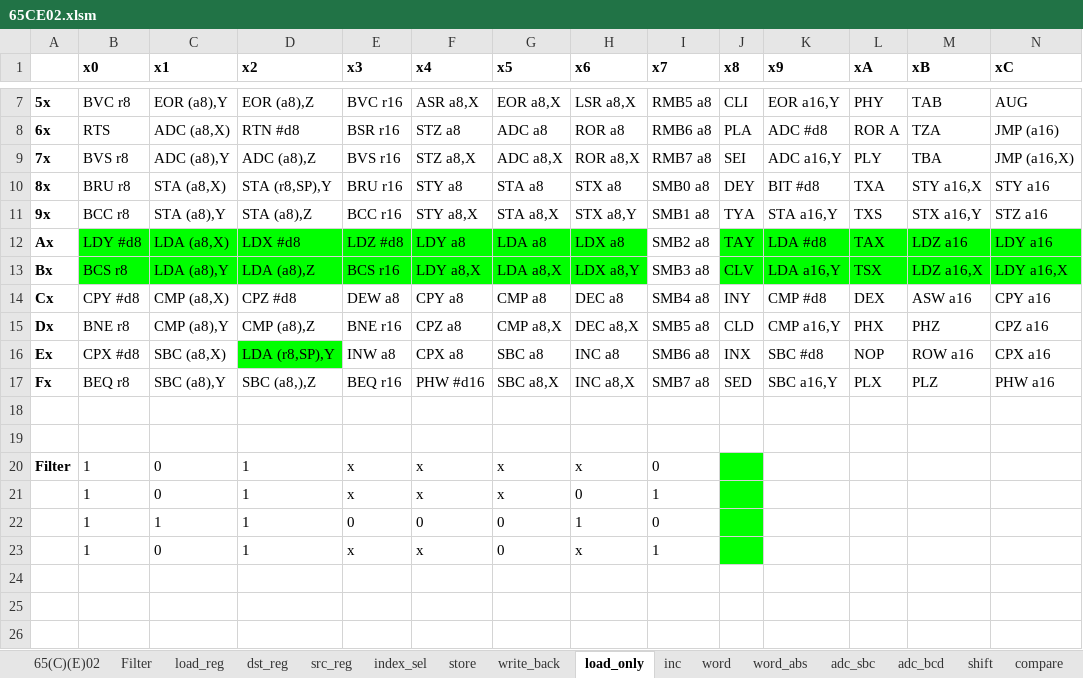
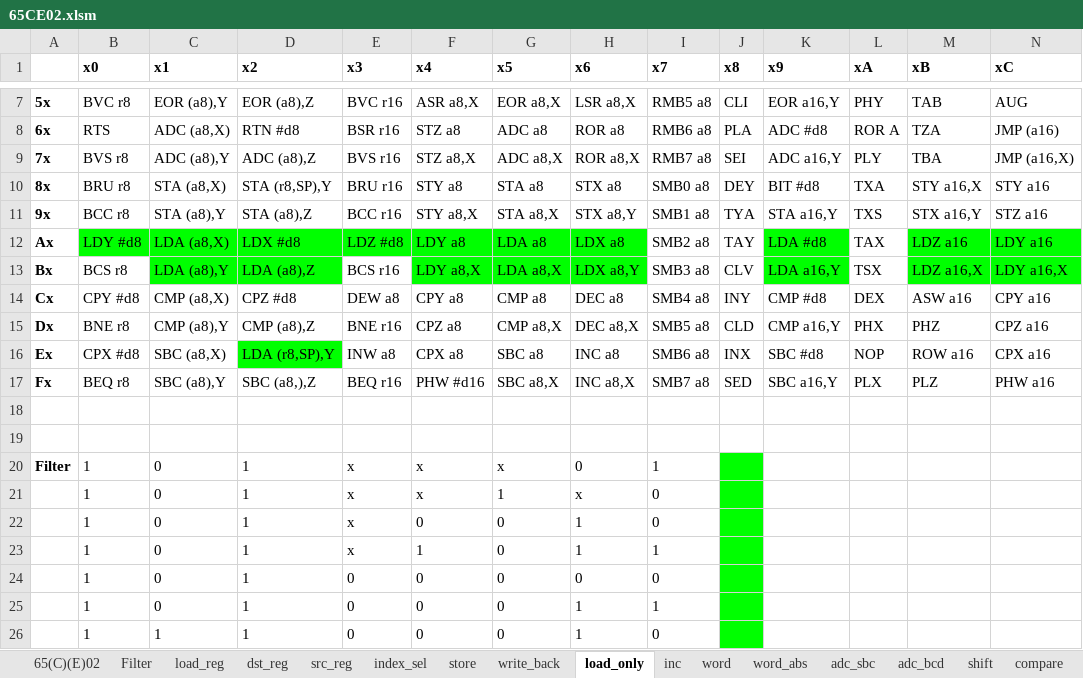
Before and after one commit to chrbayer/icestick_6502, an Excel workbook: verilog-6502/65CE02.xlsm, sheet load_only, drawn as a sheet; only a part is shown, gaps mark what is left out; values as stored, in another font and other column widths than the file's, no borders; charts and pictures not drawn; removed rows and columns are numbered as before the commit, all else as after; rows hold the shown columns only; the diff names each change by its address in the sheet, - before the commit and + after, or states it on an @@ line.

```diff
--- a/verilog-6502/65CE02.xlsm (sheet load_only)
+++ b/verilog-6502/65CE02.xlsm (sheet load_only)
-J12:J13 fill: #00FF00
+J12:J13 fill: none
-L12:L13 fill: #00FF00
+L12:L13 fill: none
-B13 fill: #00FF00
+B13 fill: none
-E13 fill: #00FF00
+E13 fill: none
-H20 (x6): x
+H20 (x6): 0
-I20 (x7): 0
+I20 (x7): 1
-G21 (x5): x
+G21 (x5): 1
-H21 (x6): 0
+H21 (x6): x
-I21 (x7): 1
+I21 (x7): 0
+row 22:  | 1 | 0 | 1 | x | 0 | 0 | 1 | 0
+row 23:  | 1 | 0 | 1 | x | 1 | 0 | 1 | 1
+row 24:  | 1 | 0 | 1 | 0 | 0 | 0 | 0 | 0
+row 25:  | 1 | 0 | 1 | 0 | 0 | 0 | 1 | 1
-row 23:  | 1 | 0 | 1 | x | x | 0 | x | 1
```
Also changed, not shown: sheet load_reg, sheet op, sheet shift_right, sheet dst_reg, 7 other files.
